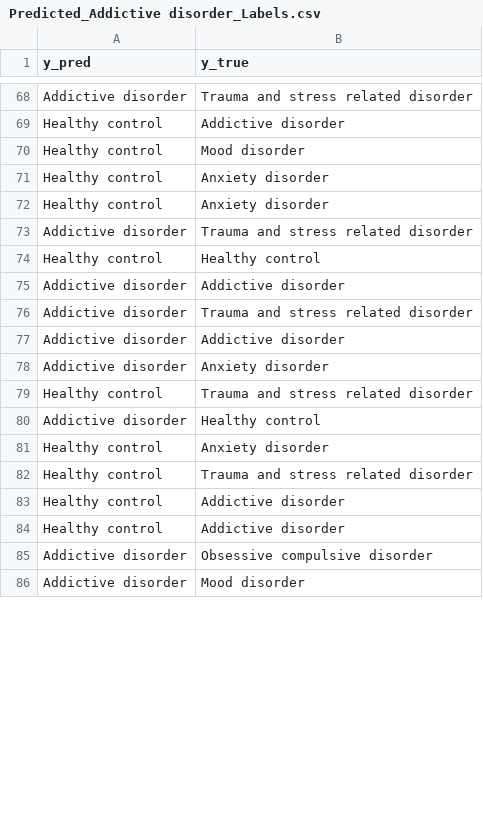
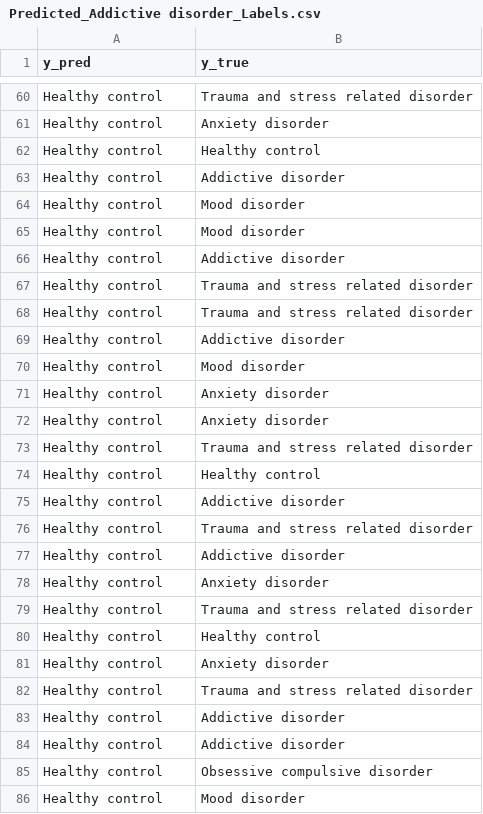
Before and after one commit to nikil1506/rice_eeg, a CSV file: binary_classifier/Predicted_Addictive disorder_Labels.csv, drawn as a sheet; only a part is shown, gaps mark what is left out; removed rows and columns are numbered as before the commit, all else as after; the diff covers the shown part only; the diff names each change by its address in the sheet, - before the commit and + after, or states it on an @@ line.

```diff
--- a/binary_classifier/Predicted_Addictive disorder_Labels.csv
+++ b/binary_classifier/Predicted_Addictive disorder_Labels.csv
-A60 (y_pred): Addictive disorder
+A60 (y_pred): Healthy control
+row 61: Healthy control | Anxiety disorder
+row 62: Healthy control | Healthy control
+row 63: Healthy control | Addictive disorder
+row 64: Healthy control | Mood disorder
+row 65: Healthy control | Mood disorder
+row 66: Healthy control | Addictive disorder
+row 67: Healthy control | Trauma and stress related disorder
+row 68: Healthy control | Trauma and stress related disorder
-A73 (y_pred): Addictive disorder
+A73 (y_pred): Healthy control
-A75 (y_pred): Addictive disorder
+A75 (y_pred): Healthy control
-row 76: Addictive disorder | Trauma and stress related disorder
-row 77: Addictive disorder | Addictive disorder
-row 78: Addictive disorder | Anxiety disorder
+row 77: Healthy control | Addictive disorder
+row 78: Healthy control | Anxiety disorder
+row 79: Healthy control | Trauma and stress related disorder
-A80 (y_pred): Addictive disorder
+A80 (y_pred): Healthy control
-A85:A86 (y_pred): Addictive disorder
+A85:A86 (y_pred): Healthy control
```
Also changed, not shown: 10 added rows, 18 removed rows, 1 moved row and 23 edited cells elsewhere in this file, binary_classifier/Predicted_Anxiety disorder_Labels.csv, binary_classifier/Predicted_Mood disorder_Labels.csv, 24 other files.
